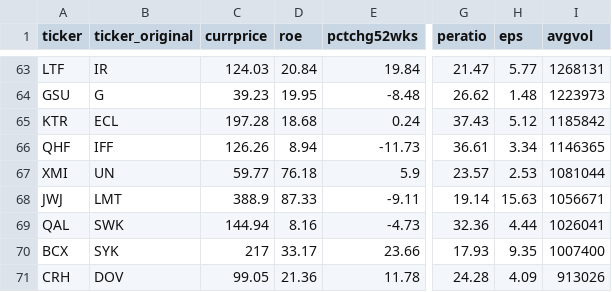
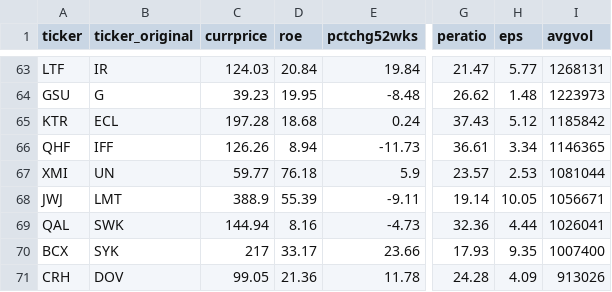
Before and after one commit to hsong300-repo/missingdata_backend, a CSV file: stock/errorbars/new_data/stock_removed_knn_final.csv, drawn as a sheet; only a part is shown, gaps mark what is left out; the diff names each change by its address in the sheet, - before the commit and + after, or states it on an @@ line.

```diff
--- a/stock/errorbars/new_data/stock_removed_knn_final.csv
+++ b/stock/errorbars/new_data/stock_removed_knn_final.csv
-D68 (roe): 87.33
+D68 (roe): 55.39
-H68 (eps): 15.63
+H68 (eps): 10.05
```
Also changed, not shown: stock/baseline_tutorial/new_data/stock_removed_knn_final.csv, stock/errorbars_tutorial/new_data/stock_removed_knn_final.csv, 6 other files.
